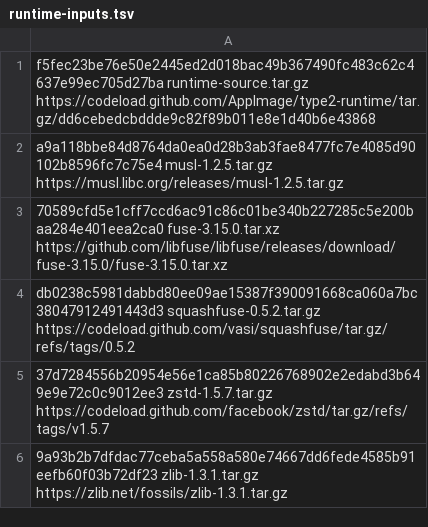
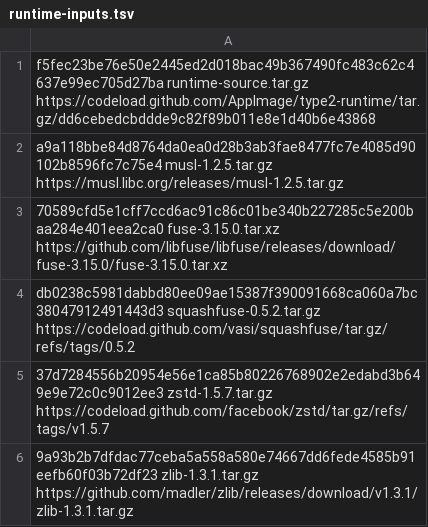
Before and after one commit to asad-albadi/TermCraft, a TSV file: packaging/appimage/runtime-inputs.tsv, drawn as a sheet.

Commit message:
Fetch the pinned zlib tarball from its upstream release asset

```diff
--- a/packaging/appimage/runtime-inputs.tsv
+++ b/packaging/appimage/runtime-inputs.tsv
@@ -5,2 +5,2 @@ db0238c5981dabbd80ee09ae15387f390091668ca060a7bc38047912491443d3 squashfuse-0.5.
 37d7284556b20954e56e1ca85b80226768902e2edabd3b649e9e72c0c9012ee3 zstd-1.5.7.tar.gz https://codeload.github.com/facebook/zstd/tar.gz/refs/tags/v1.5.7
-9a93b2b7dfdac77ceba5a558a580e74667dd6fede4585b91eefb60f03b72df23 zlib-1.3.1.tar.gz https://zlib.net/fossils/zlib-1.3.1.tar.gz
+9a93b2b7dfdac77ceba5a558a580e74667dd6fede4585b91eefb60f03b72df23 zlib-1.3.1.tar.gz https://github.com/madler/zlib/releases/download/v1.3.1/zlib-1.3.1.tar.gz
```
Also changed, not shown: 2 other files.
